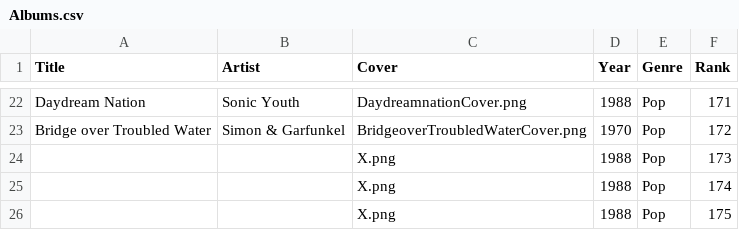
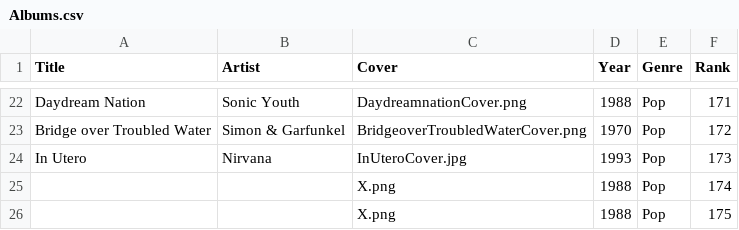
Before and after one commit to jan438/Albums, a CSV file: Data/Albums.csv, drawn as a sheet; only a part is shown, gaps mark what is left out.

Commit message:
in utero added

```diff
--- a/Data/Albums.csv
+++ b/Data/Albums.csv
@@ -23,3 +23,3 @@
 "Bridge over Troubled Water";"Simon & Garfunkel";"BridgeoverTroubledWaterCover.png";"1970";"Pop";"172"
-" ";" ";"X.png";"1988";"Pop";"173"
+"In Utero";"Nirvana";"InUteroCover.jpg";"1993";"Pop";"173"
 " ";" ";"X.png";"1988";"Pop";"174"
```
